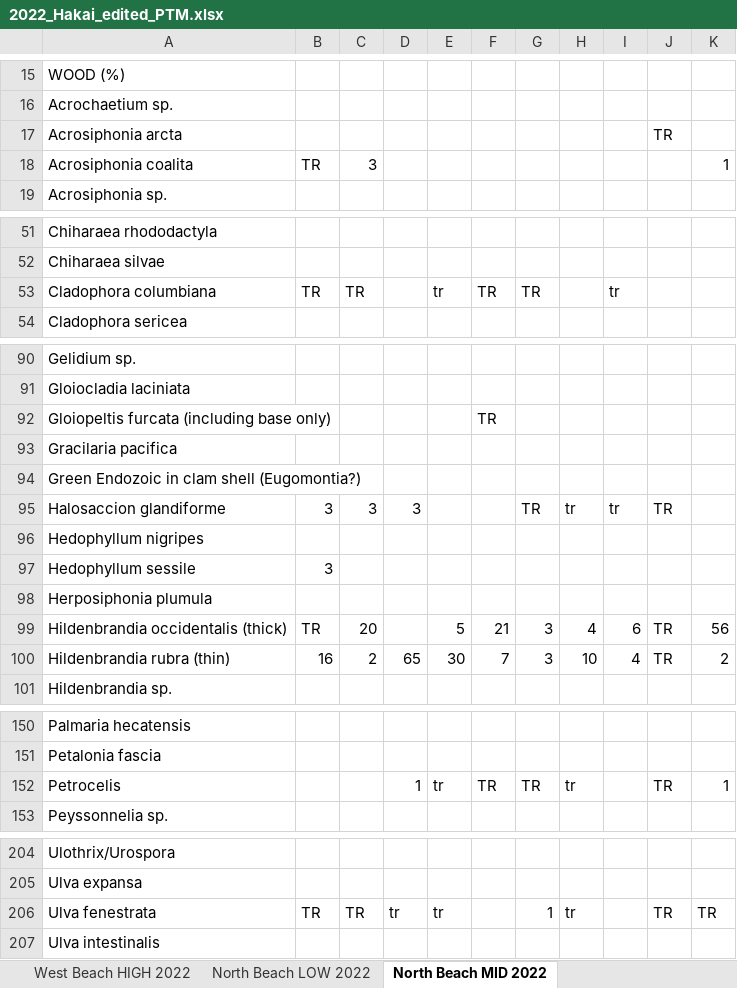
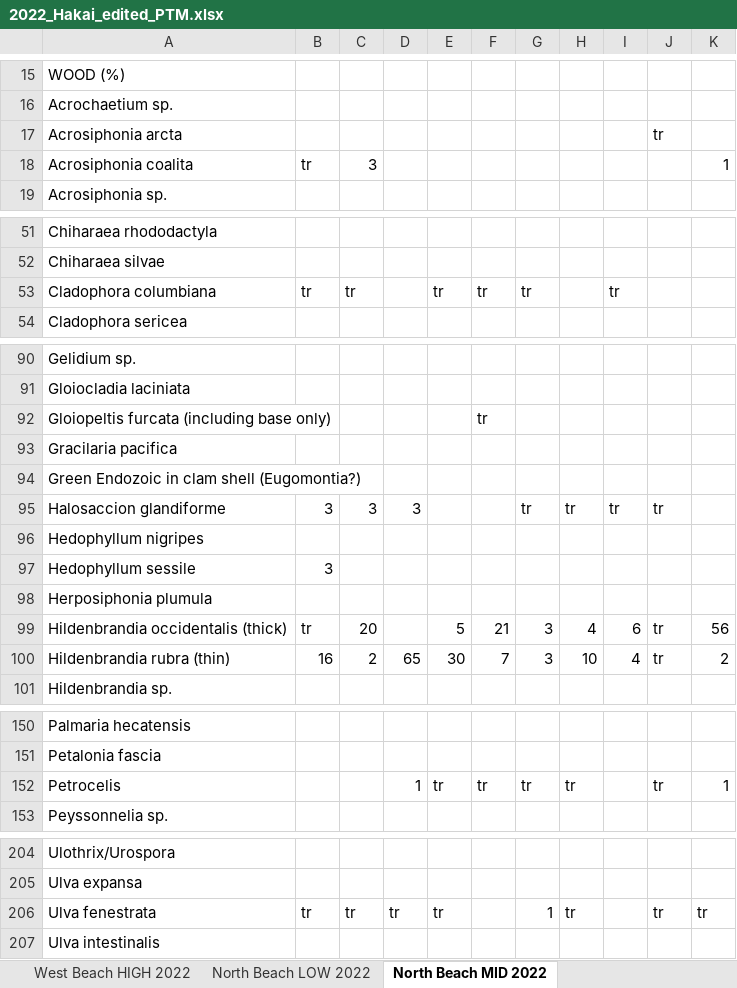
Before and after one commit to mawhal/martone_calvert, an Excel workbook: Data/Excel Files/All years/edited/2022_Hakai_edited_PTM.xlsx, sheet North Beach MID 2022, drawn as a sheet; only a part is shown, gaps mark what is left out; values as stored, in another font and other column widths than the file's, no borders; the diff covers the shown part only; the diff names each change by its address in the sheet, - before the commit and + after, or states it on an @@ line.

Commit message:
update raw data for 2022

```diff
--- a/Data/Excel Files/All years/edited/2022_Hakai_edited_PTM.xlsx (sheet North Beach MID 2022)
+++ b/Data/Excel Files/All years/edited/2022_Hakai_edited_PTM.xlsx (sheet North Beach MID 2022)
-J17: TR
+J17: tr
-B18: TR
+B18: tr
-B53: TR
+B53: tr
-C53: TR
+C53: tr
-F53: TR
+F53: tr
-G53: TR
+G53: tr
-F92: TR
+F92: tr
-G95: TR
+G95: tr
-J95: TR
+J95: tr
-B99: TR
+B99: tr
-J99:J100: TR
+J99:J100: tr
-F152: TR
+F152: tr
-G152: TR
+G152: tr
-J152: TR
+J152: tr
-B206: TR
+B206: tr
-C206: TR
+C206: tr
-J206: TR
+J206: tr
-K206: TR
+K206: tr
```
Also changed, not shown: 12 edited cells elsewhere in this sheet, sheet Fifth Beach HIGH 2022, Data/Excel Files/All years/edited/change logs/Hakai_change_log.xlsx.
